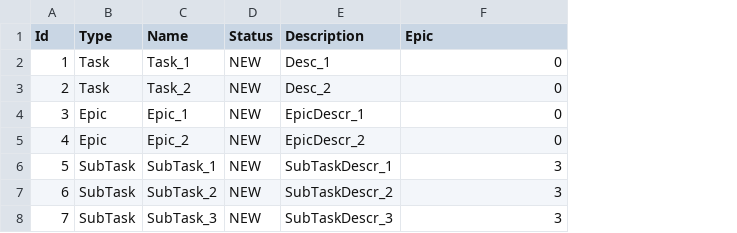
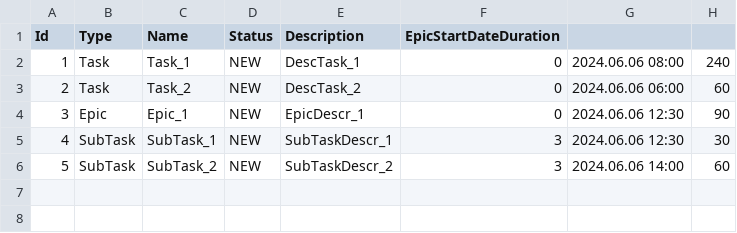
Before and after one commit to BelyakovaOlga/java-kanban, a CSV file: task.csv, drawn as a sheet; removed rows and columns are numbered as before the commit, all else as after; the diff names each change by its address in the sheet, - before the commit and + after, or states it on an @@ line.

```diff
--- a/task.csv
+++ b/task.csv
+column G, rows 2-6: 2024.06.06 08:00 | 2024.06.06 06:00 | 2024.06.06 12:30 | 2024.06.06 12:30 | 2024.06.06 14:00
+column H, rows 2-6: 240 | 60 | 90 | 30 | 60
-F1: Epic
+F1: EpicStartDateDuration
-E2 (Description): Desc_1
+E2 (Description): DescTask_1
-E3 (Description): Desc_2
+E3 (Description): DescTask_2
-row 5: 4 | Epic | Epic_2 | NEW | EpicDescr_2 | 0
@@ column A (Id) renumbered between rows 5 and 6 @@
-row 8: 7 | SubTask | SubTask_3 | NEW | SubTaskDescr_3 | 3
```
Also changed, not shown: 14 other files.
